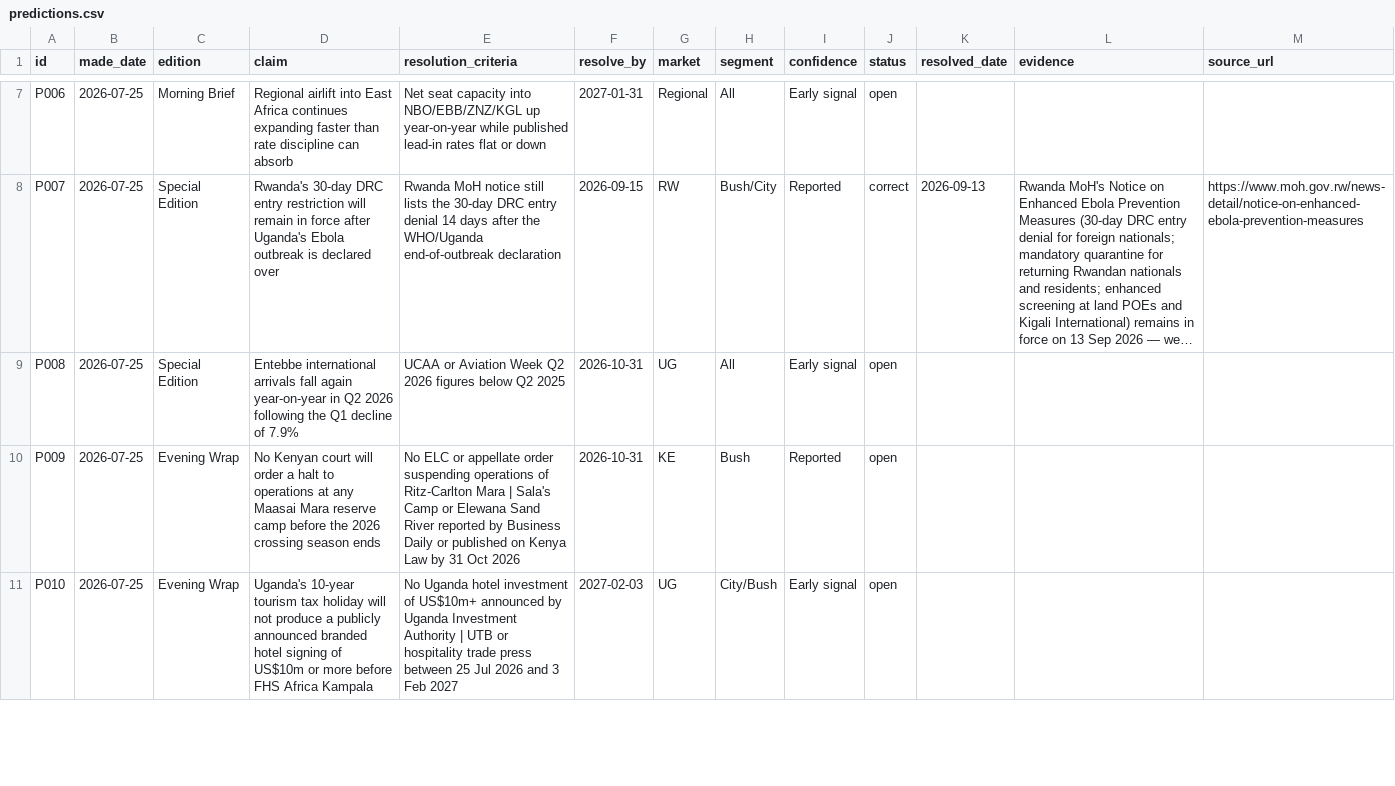
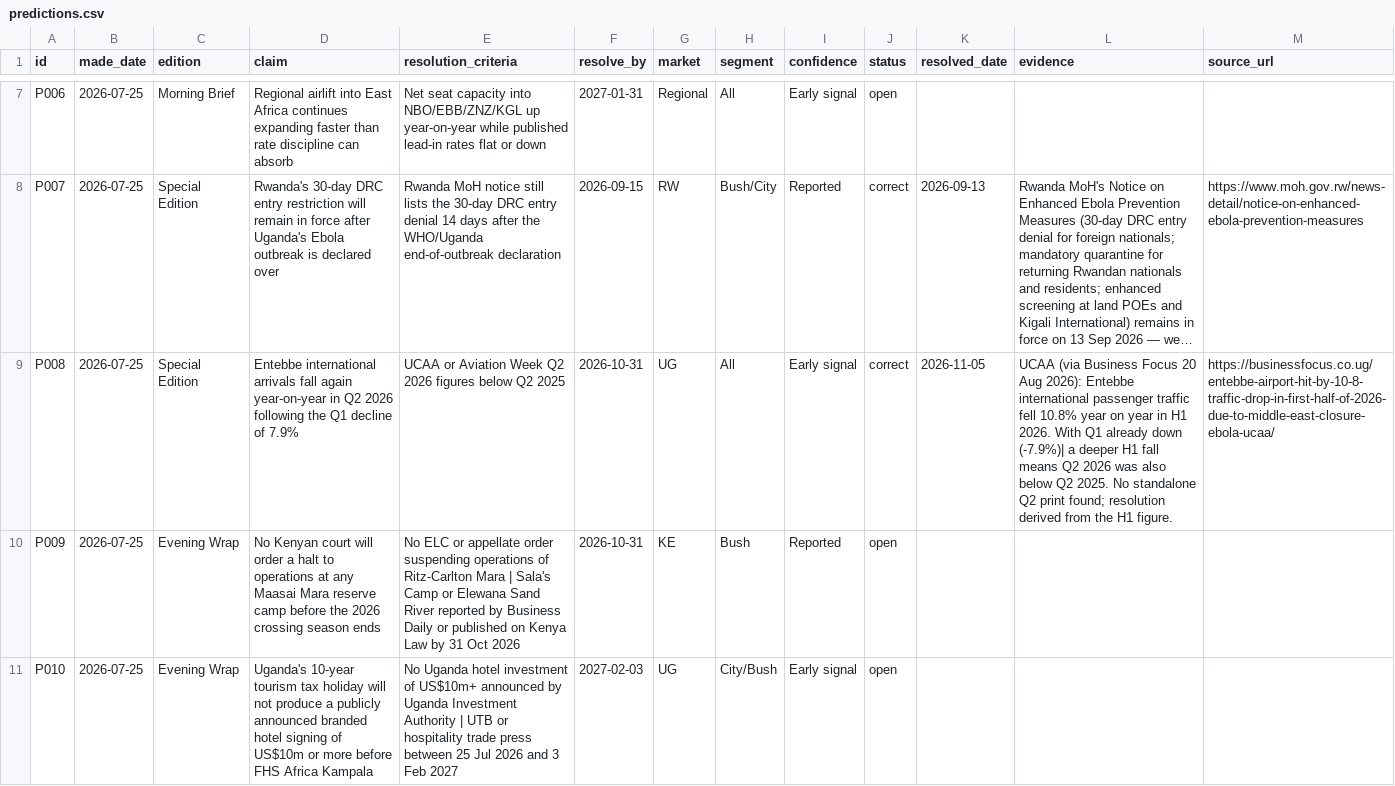
Before and after one commit to ogcollyns-creator/ea-hospitality-pulse, a CSV file: ledger/predictions.csv, drawn as a sheet; only a part is shown, gaps mark what is left out; long unchanged cells end in …; the diff covers the shown part only; the diff names each change by its address in the sheet, - before the commit and + after, or states it on an @@ line.

Commit message:
Add files via upload

```diff
--- a/ledger/predictions.csv
+++ b/ledger/predictions.csv
-J9 (status): open
+J9 (status): correct
-K9 (resolved_date): (empty)
+K9 (resolved_date): 2026-11-05
-L9 (evidence): (empty)
+L9 (evidence): UCAA (via Business Focus 20 Aug 2026): Entebbe international passenger traffic fell 10.8% year on year in H1 2026. With Q1 already down (-7.9%)| a deeper H1 fall means Q2 2026 was also below Q2 2025. No standalone Q2 print found; resolution derived from the H1 figure.
-M9 (source_url): (empty)
+M9 (source_url): https://businessfocus.co.ug/entebbe-airport-hit-by-10-8-traffic-drop-in-first-half-of-2026-due-to-middle-east-closure-ebola-ucaa/
```
Also changed, not shown: 27 edited cells elsewhere in this file.
